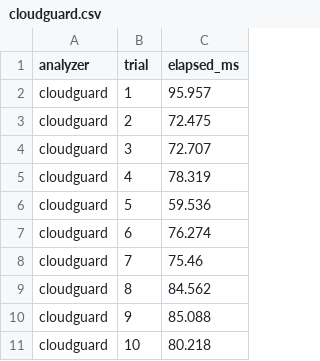
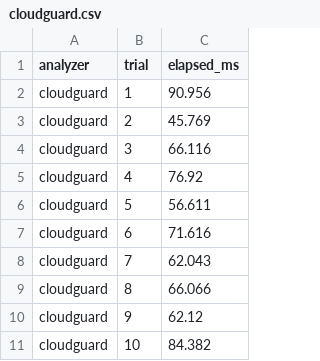
Before and after one commit to duday8329-ai/cloudguard-research, a CSV file: results/latency/cloudguard.csv, drawn as a sheet.

Commit message:
Regenerate reproducible latency evidence

```diff
--- a/results/latency/cloudguard.csv
+++ b/results/latency/cloudguard.csv
@@ -1,11 +1,11 @@
 analyzer,trial,elapsed_ms
-cloudguard,1,95.957
-cloudguard,2,72.475
-cloudguard,3,72.707
-cloudguard,4,78.319
-cloudguard,5,59.536
-cloudguard,6,76.274
-cloudguard,7,75.46
-cloudguard,8,84.562
-cloudguard,9,85.088
-cloudguard,10,80.218
+cloudguard,1,90.956
+cloudguard,2,45.769
+cloudguard,3,66.116
+cloudguard,4,76.92
+cloudguard,5,56.611
+cloudguard,6,71.616
+cloudguard,7,62.043
+cloudguard,8,66.066
+cloudguard,9,62.12
+cloudguard,10,84.382
```
Also changed, not shown: 2 other files.
